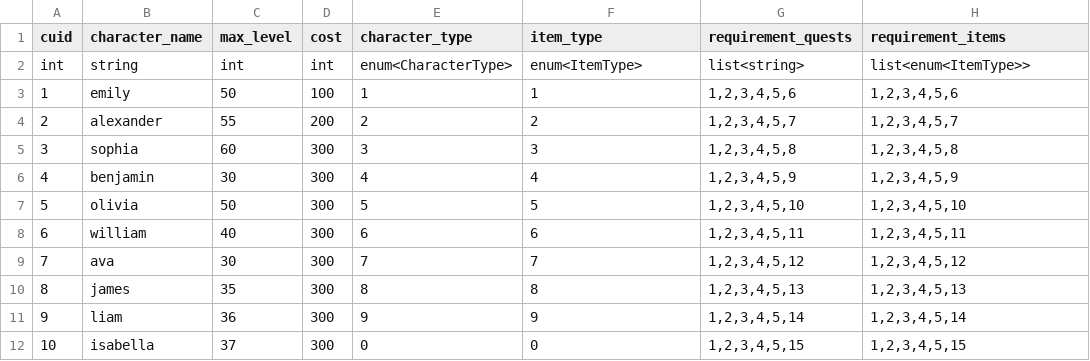
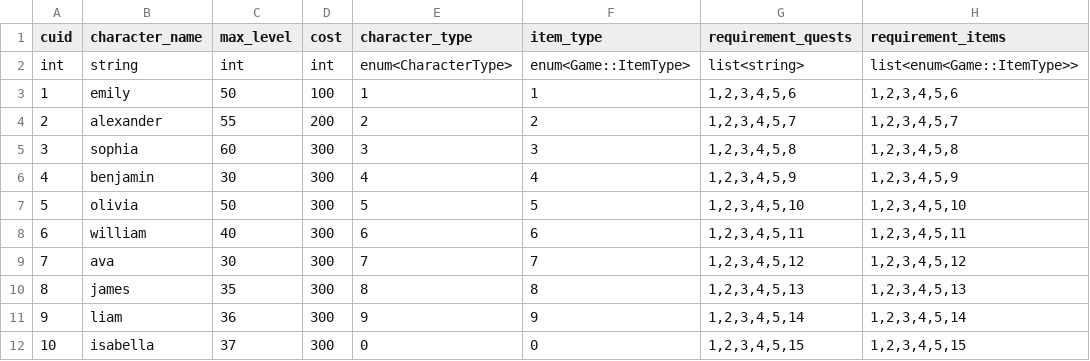
Before and after one commit to njh0602/codemaker, a CSV file: Tables/TblCharacter.csv, drawn as a sheet.

Commit message:
Namespace, enum converter helper
추가

```diff
--- a/Tables/TblCharacter.csv
+++ b/Tables/TblCharacter.csv
@@ -1,3 +1,3 @@
 cuid,character_name,max_level,cost,character_type,item_type,requirement_quests,requirement_items
-int,string,int,int,enum<CharacterType>,enum<ItemType>,list<string>,list<enum<ItemType>>
+int,string,int,int,enum<CharacterType>,enum<Game::ItemType>,list<string>,list<enum<Game::ItemType>>
 1,emily,50,100,1,1,"1,2,3,4,5,6","1,2,3,4,5,6"
```
Also changed, not shown: 8 other files.
